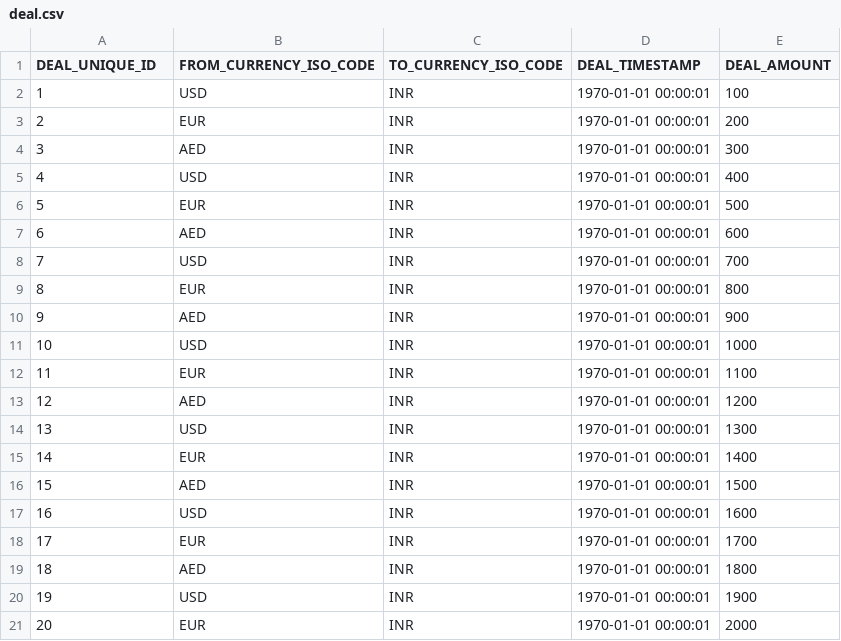
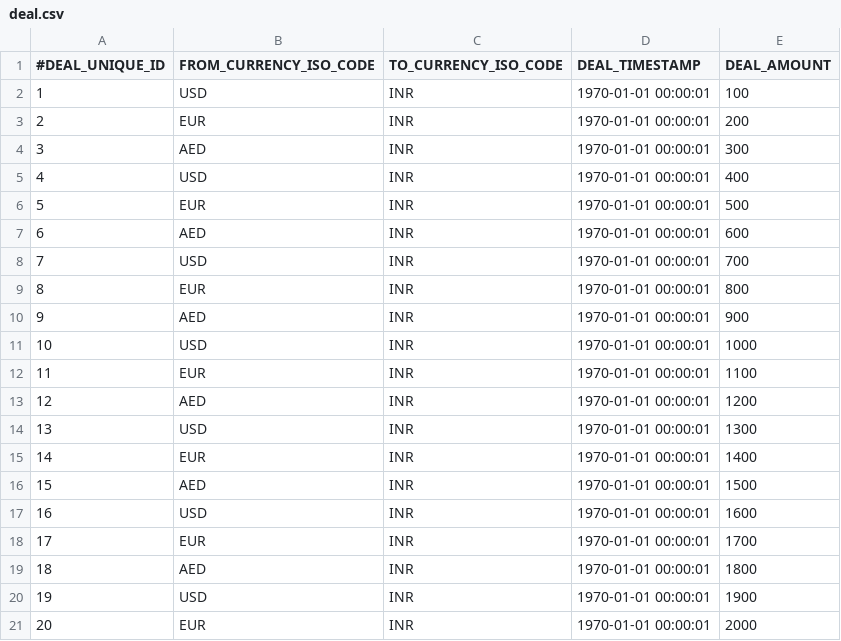
Before and after one commit to m-ibbrahim/sample2, a CSV file: src/dist/data/deal.csv, drawn as a sheet.

Commit message:
Tool now inserts data from csv to database.

```diff
--- a/src/dist/data/deal.csv
+++ b/src/dist/data/deal.csv
@@ -1,2 +1,2 @@
-DEAL_UNIQUE_ID, FROM_CURRENCY_ISO_CODE, TO_CURRENCY_ISO_CODE, DEAL_TIMESTAMP, DEAL_AMOUNT
+#DEAL_UNIQUE_ID, FROM_CURRENCY_ISO_CODE, TO_CURRENCY_ISO_CODE, DEAL_TIMESTAMP, DEAL_AMOUNT
 1,USD,INR,1970-01-01 00:00:01,100
```
Also changed, not shown: 14 other files.
